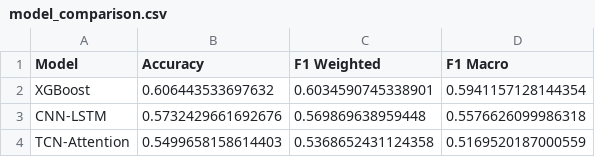
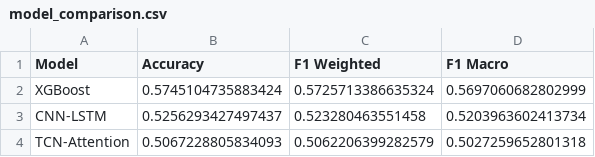
Before and after one commit to ramires666/ml_capstone_project, a CSV file: notebooks/reports/model_comparison.csv, drawn as a sheet.

```diff
--- a/notebooks/reports/model_comparison.csv
+++ b/notebooks/reports/model_comparison.csv
@@ -1,4 +1,4 @@
 Model,Accuracy,F1 Weighted,F1 Macro
-XGBoost,0.606443533697632,0.6034590745338901,0.5941157128144354
-CNN-LSTM,0.5732429661692676,0.569869638959448,0.5576626099986318
-TCN-Attention,0.5499658158614403,0.5368652431124358,0.5169520187000559
+XGBoost,0.5745104735883424,0.5725713386635324,0.5697060682802999
+CNN-LSTM,0.5256293427497437,0.523280463551458,0.5203963602413734
+TCN-Attention,0.5067228805834093,0.5062206399282579,0.5027259652801318
```
Also changed, not shown: notebooks/models_artifacts/tcn_attention_grid_search_results.csv, notebooks/reports/per_class_metrics.csv, 47 other files.
